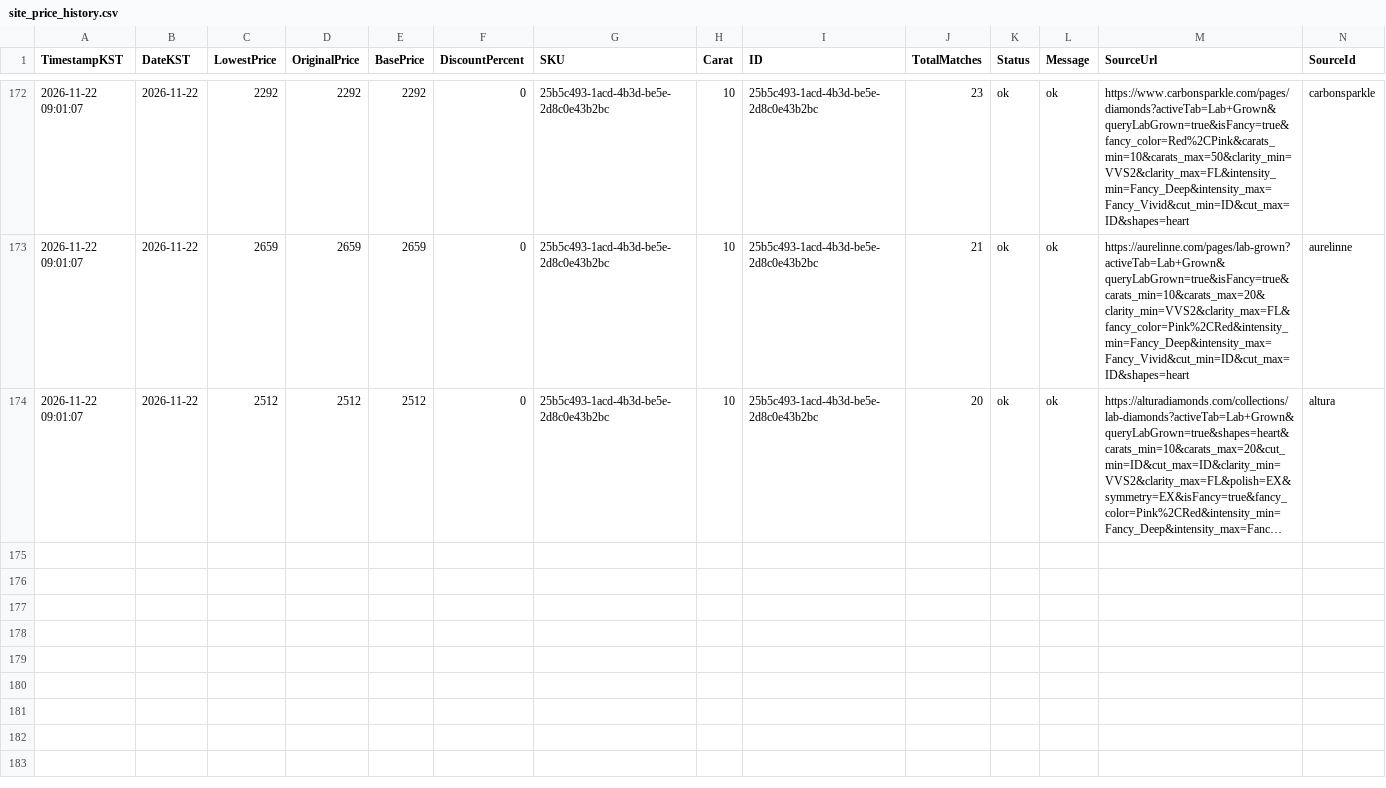
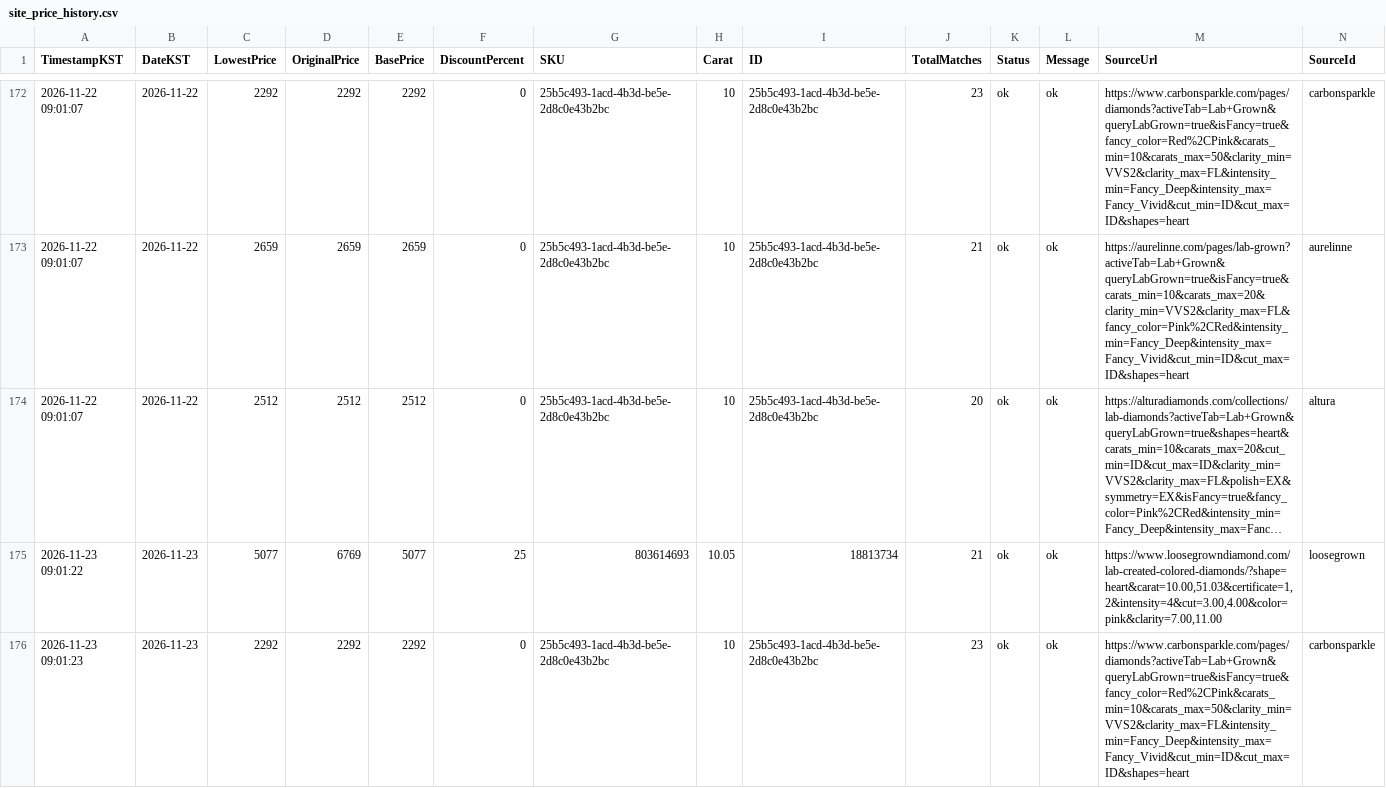
Before and after one commit to Ikboong/LooseGrownDiamondPriceTrackerCpp, a CSV file: data/site_price_history.csv, drawn as a sheet; only a part is shown, gaps mark what is left out; long unchanged cells end in …; rows hold the shown columns only; the diff covers the shown part only; the diff names each change by its address in the sheet, - before the commit and + after, or states it on an @@ line.

```diff
--- a/data/site_price_history.csv
+++ b/data/site_price_history.csv
+row 175: 2026-11-23 09:01:22 | 2026-11-23 | 5077 | 6769 | 5077 | 25 | 803614693 | 10.05 | 18813734 | 21 | ok | ok | https://www.loosegrowndiamond.com/lab-created-colored-diamonds/?shape=heart&carat=10.00,51.03&certificate=1,2&intensity=4&cut=3.00,4.00&color=pink&clarity=7.00,11.00 | loosegrown
+row 176: 2026-11-23 09:01:23 | 2026-11-23 | 2292 | 2292 | 2292 | 0 | 25b5c493-1acd-4b3d-be5e-2d8c0e43b2bc | 10 | 25b5c493-1acd-4b3d-be5e-2d8c0e43b2bc | 23 | ok | ok | https://www.carbonsparkle.com/pages/diamonds?activeTab=Lab+Grown&queryLabGrown=true&isFancy=true&fancy_color=Red%2CPink&carats_min=10&carats_max=50&clarity_min=VVS2&clarity_max=FL&intensity_min=Fancy_Deep&intensity_max=Fancy_Vivid&cut_min=ID&cut_max=ID&shapes=heart | carbonsparkle
```
Also changed, not shown: 2 added rows elsewhere in this file, data/loosegrown_price_history.csv, 2 other files.
